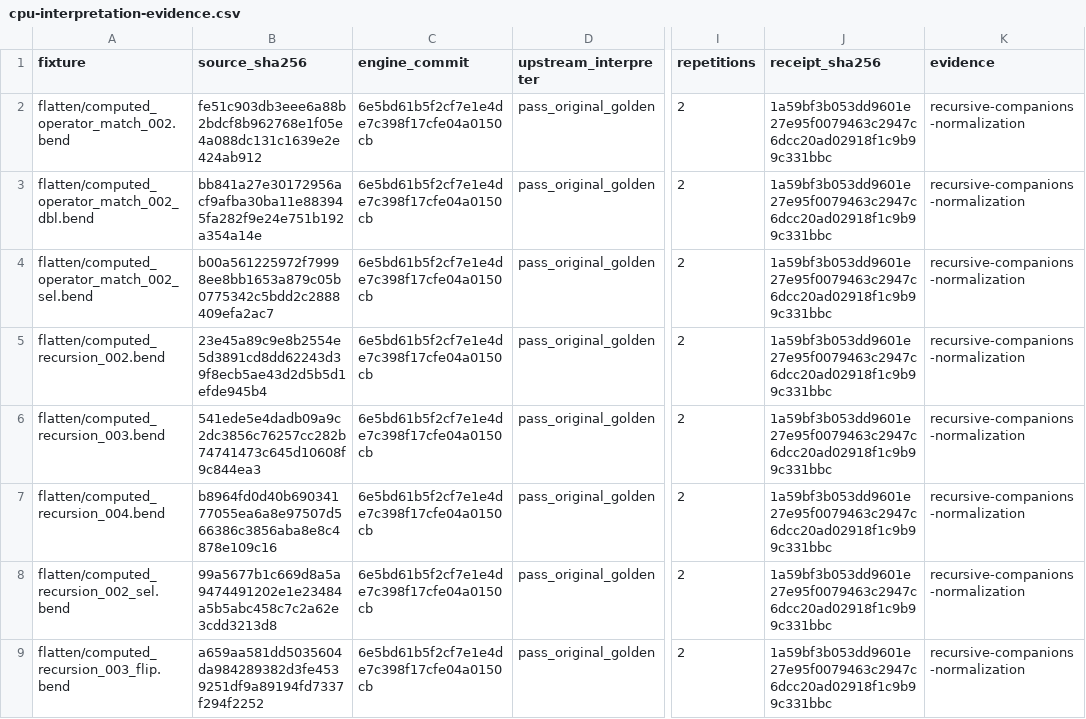
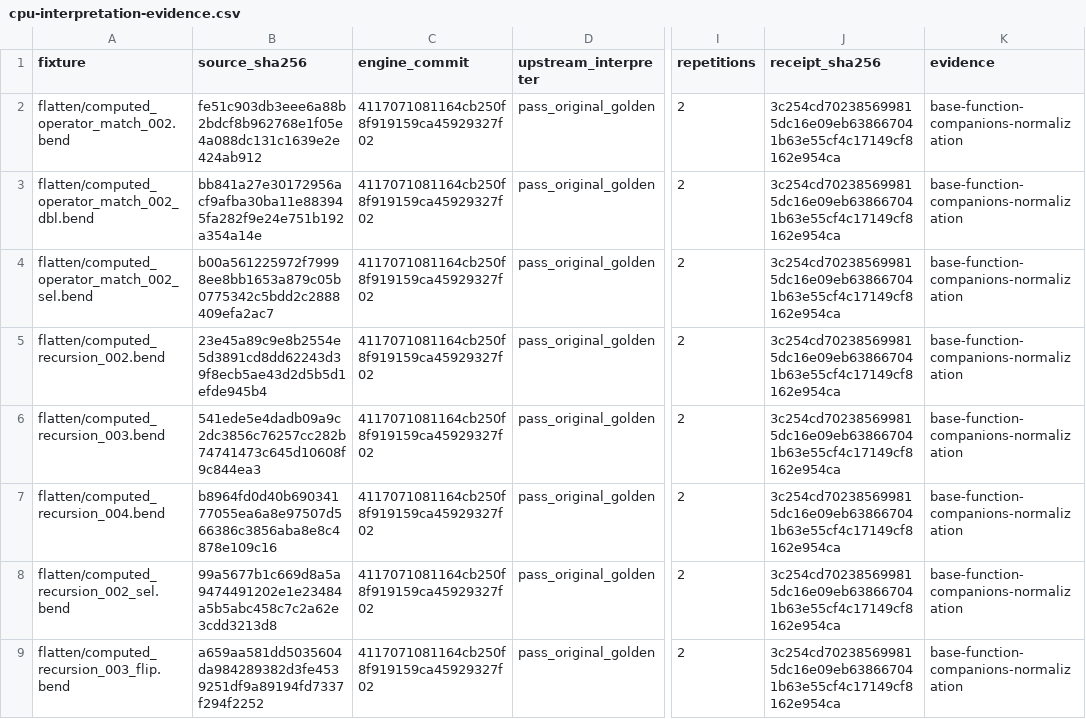
Before and after one commit to TeamDman/teamy-bend, a CSV file: docs/cpu-interpretation-evidence.csv, drawn as a sheet; only a part is shown, gaps mark what is left out; the diff covers the shown part only; the diff names each change by its address in the sheet, - before the commit and + after, or states it on an @@ line.

Commit message:
Record Base function applicability and exact normalization evidence

```diff
--- a/docs/cpu-interpretation-evidence.csv
+++ b/docs/cpu-interpretation-evidence.csv
-C2:C9 (engine_commit): 6e5bd61b5f2cf7e1e4de7c398f17cfe04a0150cb
+C2:C9 (engine_commit): 4117071081164cb250f8f919159ca45929327f02
-J2:J9 (receipt_sha256): 1a59bf3b053dd9601e27e95f0079463c2947c6dcc20ad02918f1c9b99c331bbc
+J2:J9 (receipt_sha256): 3c254cd702385699815dc16e09eb638667041b63e55cf4c17149cf8162e954ca
-K2:K9 (evidence): recursive-companions-normalization
+K2:K9 (evidence): base-function-companions-normalization
```
Also changed, not shown: 3 added rows and 12 edited cells elsewhere in this file, 5 other files.
